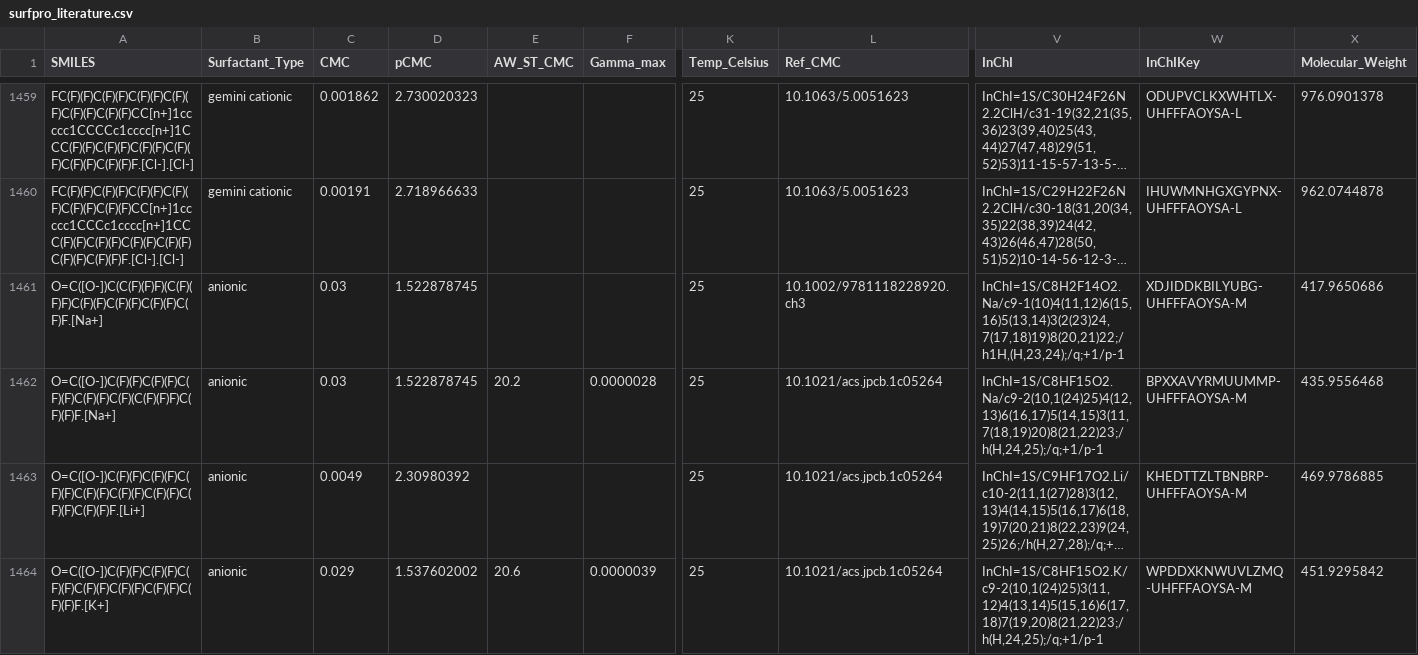
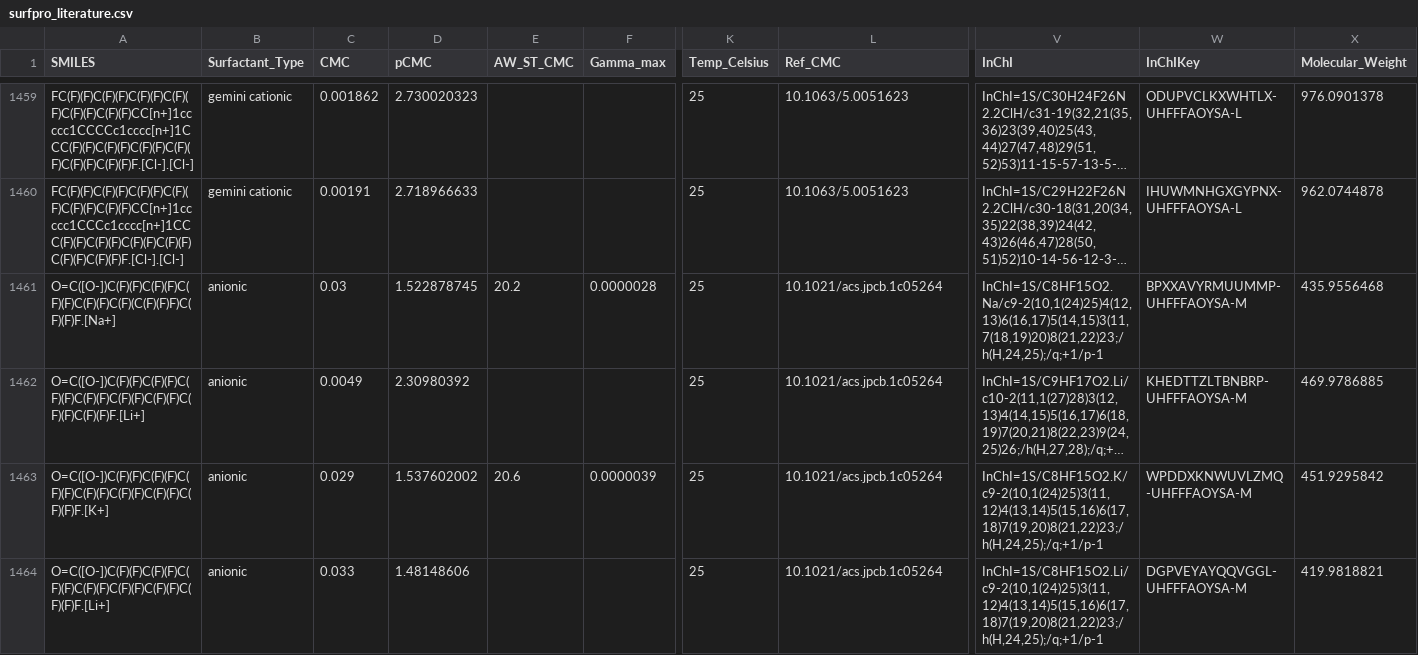
Before and after one commit to BigChemistry-RobotLab/SurfPro, a CSV file: data/surfpro_literature.csv, drawn as a sheet; only a part is shown, gaps mark what is left out; the shorter side is filled out with more unchanged rows; long unchanged cells end in …; rows hold the shown columns only; the diff names each change by its address in the sheet, - before the commit and + after, or states it on an @@ line.

Commit message:
remove 1 duplicate anionic flourinated after fix from 10.1002/9781118228920.ch3

```diff
--- a/data/surfpro_literature.csv
+++ b/data/surfpro_literature.csv
-row 1461: O=C([O-])C(C(F)(F)F)(C(F)(F)F)C(F)(F)C(F)(F)C(F)(F)C(F)F.[Na+] | anionic | 0.03 | 1.522878745 |  |  | 25 | 10.1002/9781118228920.ch3 | InChI=1S/C8H2F14O2.Na/c9-1(10)4(11,12)6(15,16)5(13,14)3(2(23)24,7(17,18)19)8(20,21)22;/h1H,(H,23,24);/q;+1/p-1 | XDJIDDKBILYUBG-UHFFFAOYSA-M | 417.9650686
```
